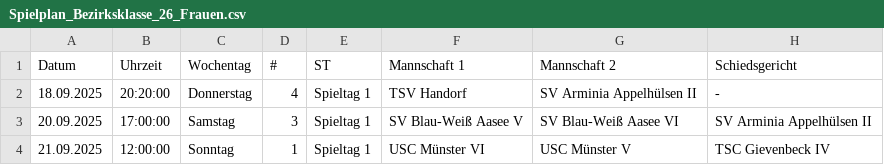
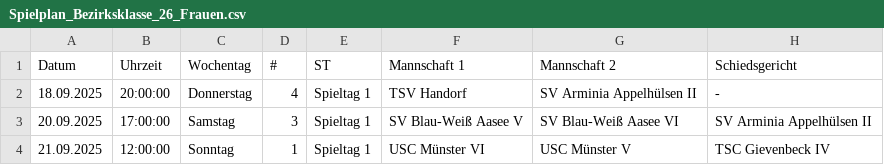
Before and after one commit to uscmuenster/USC-Spielplaene2526, a CSV file: csvdata/Spielplan_Bezirksklasse_26_Frauen.csv, drawn as a sheet; only a part is shown; the diff names each change by its address in the sheet, - before the commit and + after, or states it on an @@ line.

```diff
--- a/csvdata/Spielplan_Bezirksklasse_26_Frauen.csv
+++ b/csvdata/Spielplan_Bezirksklasse_26_Frauen.csv
-B2: 20:20:00
+B2: 20:00:00
```
